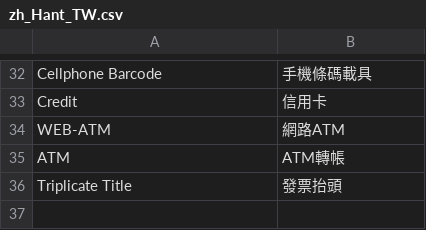
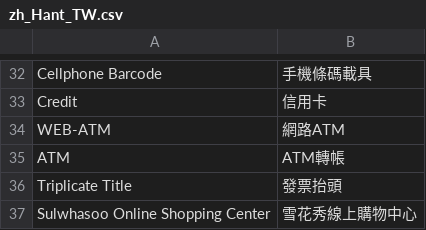
Before and after one commit to congvt305/staging-twap, a CSV file: app/code/Ecpay/Ecpaypayment/i18n/zh_Hant_TW.csv, drawn as a sheet; only a part is shown, gaps mark what is left out.

Commit message:
Modified ecpay merchandize name

```diff
--- a/app/code/Ecpay/Ecpaypayment/i18n/zh_Hant_TW.csv
+++ b/app/code/Ecpay/Ecpaypayment/i18n/zh_Hant_TW.csv
@@ -36 +36,2 @@
 "Triplicate Title","發票抬頭"
+"Sulwhasoo Online Shopping Center", "雪花秀線上購物中心"
```
Also changed, not shown: 1 other file.
